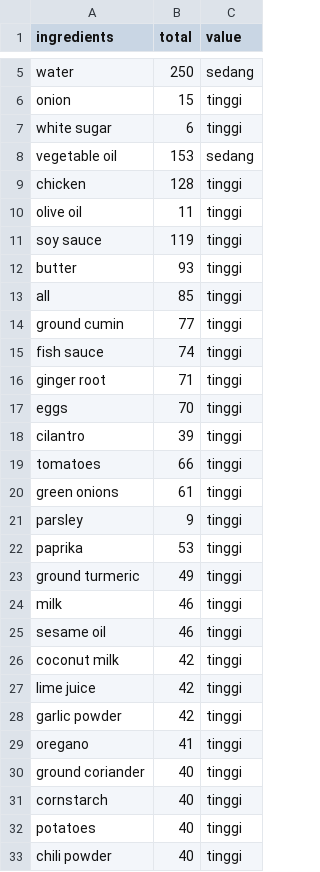
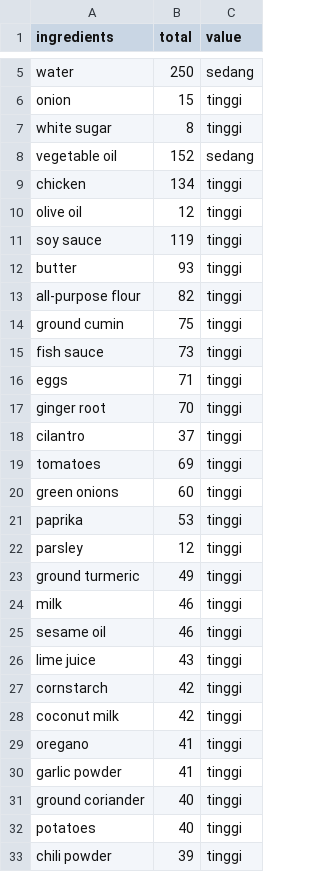
Before and after one commit to 051mym/fp_rk, a CSV file: data/ingredients.csv, drawn as a sheet; only a part is shown, gaps mark what is left out; the diff covers the shown part only.

```diff
--- a/data/ingredients.csv
+++ b/data/ingredients.csv
@@ -6,18 +6,18 @@ water,250,sedang
 onion,15,tinggi
-white sugar,6,tinggi
-vegetable oil,153,sedang
-chicken,128,tinggi
-olive oil,11,tinggi
+white sugar,8,tinggi
+vegetable oil,152,sedang
+chicken,134,tinggi
+olive oil,12,tinggi
 soy sauce,119,tinggi
 butter,93,tinggi
-all,85,tinggi
-ground cumin,77,tinggi
-fish sauce,74,tinggi
-ginger root,71,tinggi
-eggs,70,tinggi
-cilantro,39,tinggi
-tomatoes,66,tinggi
-green onions,61,tinggi
-parsley,9,tinggi
+all-purpose flour,82,tinggi
+ground cumin,75,tinggi
+fish sauce,73,tinggi
+eggs,71,tinggi
+ginger root,70,tinggi
+cilantro,37,tinggi
+tomatoes,69,tinggi
+green onions,60,tinggi
 paprika,53,tinggi
+parsley,12,tinggi
 ground turmeric,49,tinggi
@@ -25,9 +25,9 @@ milk,46,tinggi
 sesame oil,46,tinggi
+lime juice,43,tinggi
+cornstarch,42,tinggi
 coconut milk,42,tinggi
-lime juice,42,tinggi
-garlic powder,42,tinggi
 oregano,41,tinggi
+garlic powder,41,tinggi
 ground coriander,40,tinggi
-cornstarch,40,tinggi
 potatoes,40,tinggi
-chili powder,40,tinggi
+chili powder,39,tinggi
```
Also changed, not shown: 17 added rows, 17 removed rows, 45 moved rows and 6 edited cells elsewhere in this file, data/clean_recipes.csv, 2 other files.
